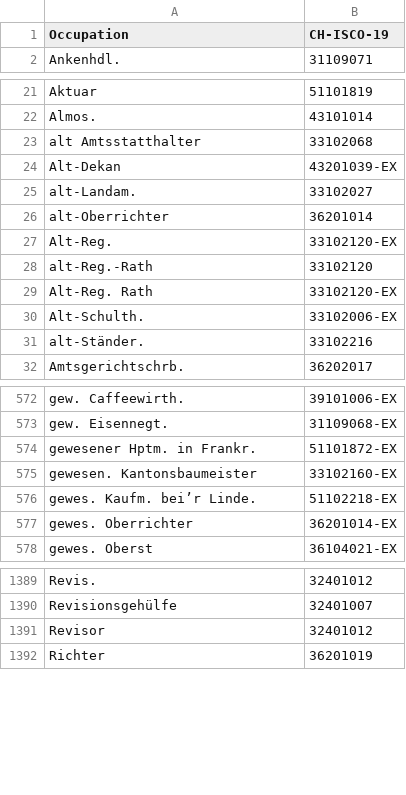
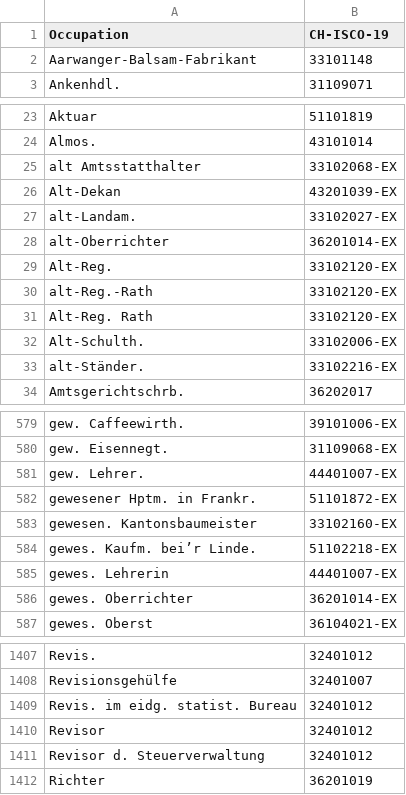
Before and after one commit to brawer/bern-addresses, a CSV file: src/occupations.csv, drawn as a sheet; only a part is shown, gaps mark what is left out; the diff covers the shown part only.

Commit message:
Add a few names and occupations from 1879 address book

```diff
--- a/src/occupations.csv
+++ b/src/occupations.csv
@@ -1,2 +1,3 @@
 Occupation,CH-ISCO-19
+Aarwanger-Balsam-Fabrikant,33101148
 Ankenhdl.,31109071
@@ -22,11 +24,11 @@ Aktuar,51101819
 Almos.,43101014
-alt Amtsstatthalter,33102068
+alt Amtsstatthalter,33102068-EX
 Alt-Dekan,43201039-EX
-alt-Landam.,33102027
-alt-Oberrichter,36201014
+alt-Landam.,33102027-EX
+alt-Oberrichter,36201014-EX
 Alt-Reg.,33102120-EX
-alt-Reg.-Rath,33102120
+alt-Reg.-Rath,33102120-EX
 Alt-Reg. Rath,33102120-EX
 Alt-Schulth.,33102006-EX
-alt-Ständer.,33102216
+alt-Ständer.,33102216-EX
 Amtsgerichtschrb.,36202017
@@ -573,2 +580,3 @@ gew. Caffeewirth.,39101006-EX
 gew. Eisennegt.,31109068-EX
+gew. Lehrer.,44401007-EX
 gewesener Hptm. in Frankr.,51101872-EX
@@ -576,2 +584,3 @@ gewesen. Kantonsbaumeister,33102160-EX
 gewes. Kaufm. bei’r Linde.,51102218-EX
+gewes. Lehrerin,44401007-EX
 gewes. Oberrichter,36201014-EX
@@ -1390,3 +1408,5 @@ Revis.,32401012
 Revisionsgehülfe,32401007
+Revis. im eidg. statist. Bureau,32401012
 Revisor,32401012
+Revisor d. Steuerverwaltung,32401012
 Richter,36201019
```
Also changed, not shown: 19 added rows and 1 edited cell elsewhere in this file, src/nobility_names.csv, src/titles.csv, 2 other files.
